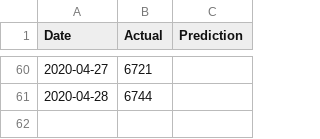
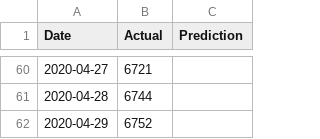
Before and after one commit to bosulliv/covid, a CSV file: data/processed/au_df.csv, drawn as a sheet; only a part is shown, gaps mark what is left out.

```diff
--- a/data/processed/au_df.csv
+++ b/data/processed/au_df.csv
@@ -61 +61,2 @@ Date,Actual,Prediction
 2020-04-28,6744,
+2020-04-29,6752,
```
Also changed, not shown: data/processed/de_df.csv, data/processed/es_df.csv, 25 other files.
